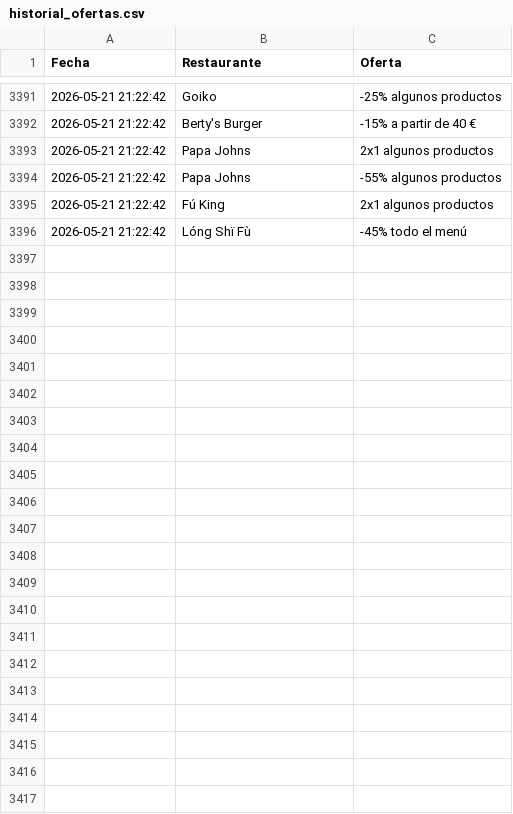
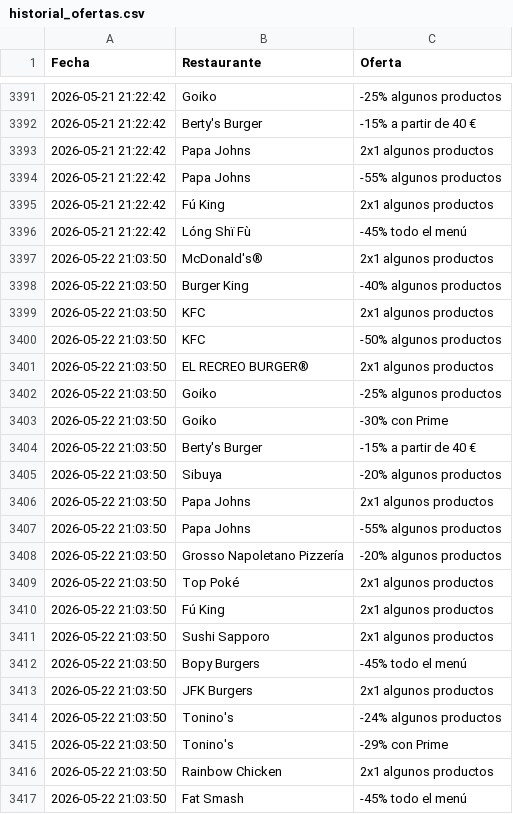
Before and after one commit to adripalenzuela/glovo-scraper, a CSV file: historial_ofertas.csv, drawn as a sheet; only a part is shown, gaps mark what is left out.

Commit message:
Actualización diaria de ofertas

```diff
--- a/historial_ofertas.csv
+++ b/historial_ofertas.csv
@@ -3396 +3396,22 @@ Fecha,Restaurante,Oferta
 2026-05-21 21:22:42,Lóng Shï Fù,-45% todo el menú
+2026-05-22 21:03:50,McDonald's®,2x1 algunos productos
+2026-05-22 21:03:50,Burger King,-40% algunos productos
+2026-05-22 21:03:50,KFC,2x1 algunos productos
+2026-05-22 21:03:50,KFC,-50% algunos productos
+2026-05-22 21:03:50,EL RECREO BURGER®,2x1 algunos productos
+2026-05-22 21:03:50,Goiko,-25% algunos productos
+2026-05-22 21:03:50,Goiko,-30% con Prime
+2026-05-22 21:03:50,Berty's Burger,-15% a partir de 40 €
+2026-05-22 21:03:50,Sibuya,-20% algunos productos
+2026-05-22 21:03:50,Papa Johns,2x1 algunos productos
+2026-05-22 21:03:50,Papa Johns,-55% algunos productos
+2026-05-22 21:03:50,Grosso Napoletano Pizzería,-20% algunos productos
+2026-05-22 21:03:50,Top Poké,2x1 algunos productos
+2026-05-22 21:03:50,Fú King,2x1 algunos productos
+2026-05-22 21:03:50,Sushi Sapporo,2x1 algunos productos
+2026-05-22 21:03:50,Bopy Burgers,-45% todo el menú
+2026-05-22 21:03:50,JFK Burgers,2x1 algunos productos
+2026-05-22 21:03:50,Tonino's,-24% algunos productos
+2026-05-22 21:03:50,Tonino's,-29% con Prime
+2026-05-22 21:03:50,Rainbow Chicken,2x1 algunos productos
+2026-05-22 21:03:50,Fat Smash,-45% todo el menú
```
